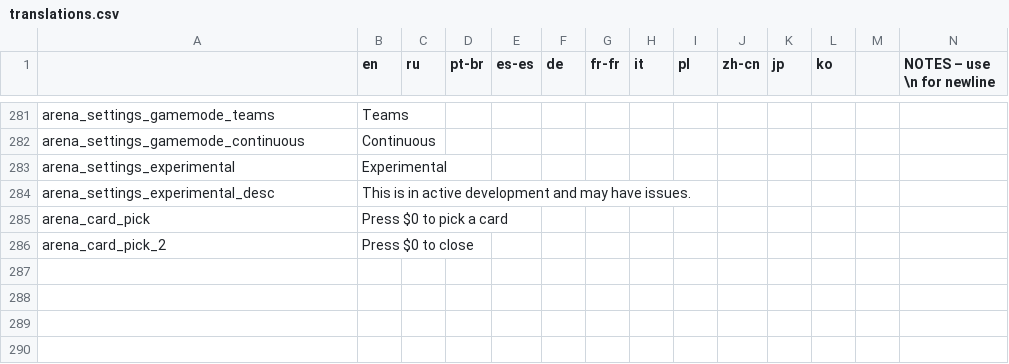
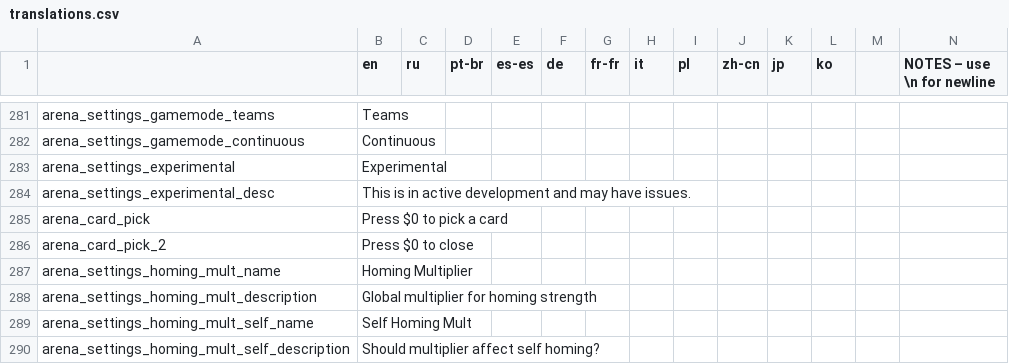
Before and after one commit to EvaisaDev/noita-arena, a CSV file: evaisa.arena/translations.csv, drawn as a sheet; only a part is shown, gaps mark what is left out; rows hold the shown columns only; the diff names each change by its address in the sheet, - before the commit and + after, or states it on an @@ line.

Commit message:
add homing multiplier lobby setting

```diff
--- a/evaisa.arena/translations.csv
+++ b/evaisa.arena/translations.csv
+row 287: arena_settings_homing_mult_name | Homing Multiplier
+row 288: arena_settings_homing_mult_description | Global multiplier for homing strength
+row 289: arena_settings_homing_mult_self_name | Self Homing Mult
+row 290: arena_settings_homing_mult_self_description | Should multiplier affect self homing?
```
Also changed, not shown: 4 other files.
